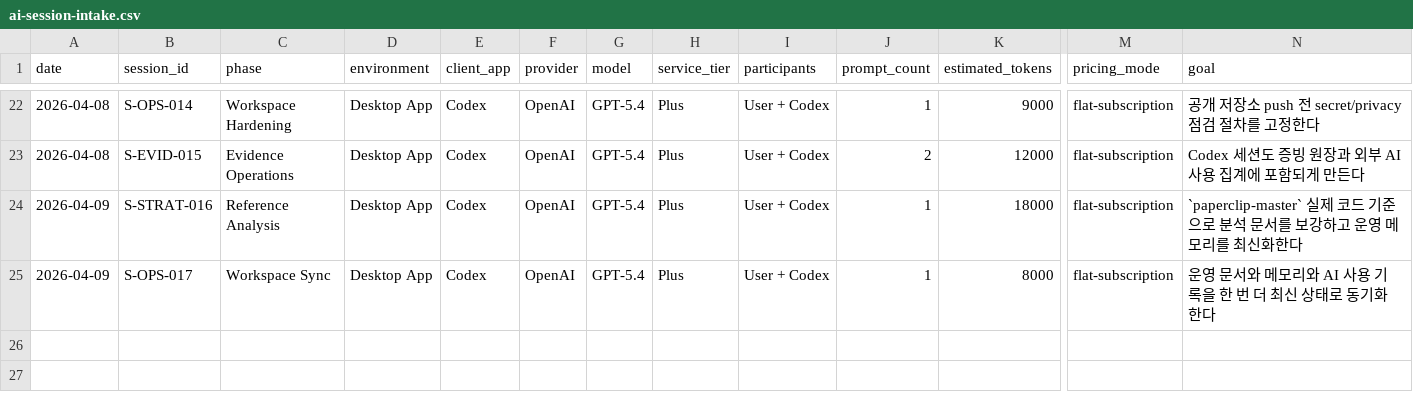
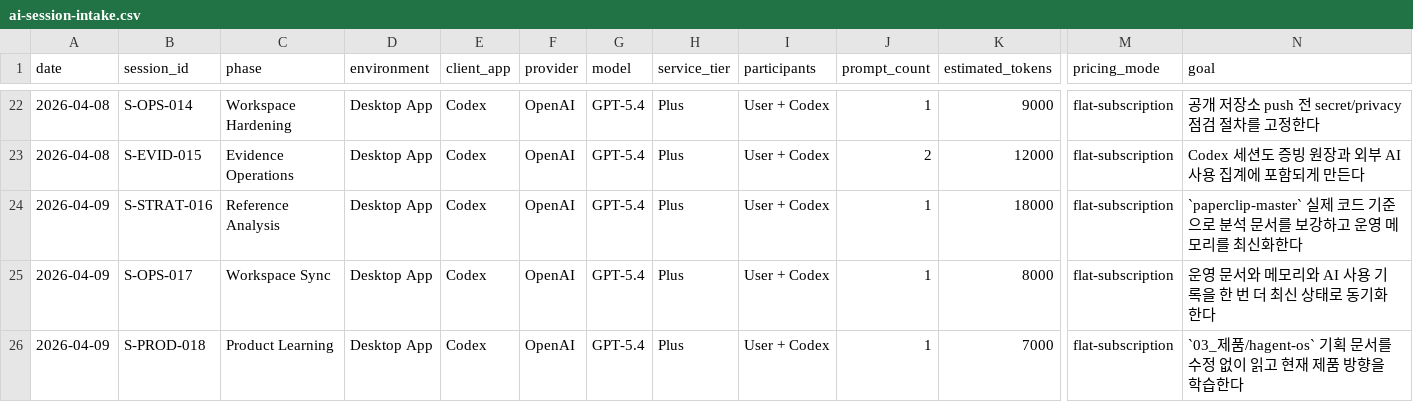
Before and after one commit to River-181/KEG-Mangsanggwedo, a CSV file: 04_증빙/01_핵심로그/ai-session-intake.csv, drawn as a sheet; only a part is shown, gaps mark what is left out; rows hold the shown columns only; the diff names each change by its address in the sheet, - before the commit and + after, or states it on an @@ line.

Commit message:
docs: finalize design system, UI architecture, and contest prep
## 디자인 시스템 확정
- design.md: 토스증권 색상 토큰 반영 (#0ea5b0 teal 포인트, Toss grey 스케일)
  복제 언어 완전 제거 → HagentOS 고유 컴포넌트명 (케이스 행, 운영 지표 카드 등)
- ux-concepts.md: "운영 제어판 UX 패턴 + 한국형 재설계"로 리프레이밍
- information-architecture.md: 4존 레이아웃 + 22개 라우트 + 모바일 하단 탭바 5개

## Paperclip UI 분석
- _research/paperclip-ui-reference.md: 4개 화면 완전 분석
  (대시보드, 케이스 목록, 케이스 상세 3존, 에이전트 조직도)
  사이드바 구조, 4존 레이아웃, 모바일 패턴, 32개 라우트 목록

## 기술 스택 확정
- DB: Supabase → PostgreSQL + Drizzle ORM (오픈소스/로컬 Docker)
- 인증: next-auth (JWT)
- 배포: Vercel + Neon.tech PostgreSQL (라이브 URL 필수 확인)

## 대회 요건 확인
- 라이브 URL = 필수 제출물 (가산점 아님)
- AI 리포트: 기획 섹션 + AI 활용 전략 섹션 (페이지 제한 없음)
- 04_증빙 폴더가 AI 리포트 raw material

## 증빙 업데이트
- 04_증빙/03_daily/2026-04-09.md 작성
- ai-session-intake, external-ai-usage 업데이트

```diff
--- a/04_증빙/01_핵심로그/ai-session-intake.csv
+++ b/04_증빙/01_핵심로그/ai-session-intake.csv
+row 26: 2026-04-09 | S-PROD-018 | Product Learning | Desktop App | Codex | OpenAI | GPT-5.4 | Plus | User + Codex | 1 | 7000 | flat-subscription | `03_제품/hagent-os` 기획 문서를 수정 없이 읽고 현재 제품 방향을 학습한다
```
Also changed, not shown: 04_증빙/01_핵심로그/external-ai-usage.csv, 38 other files.
